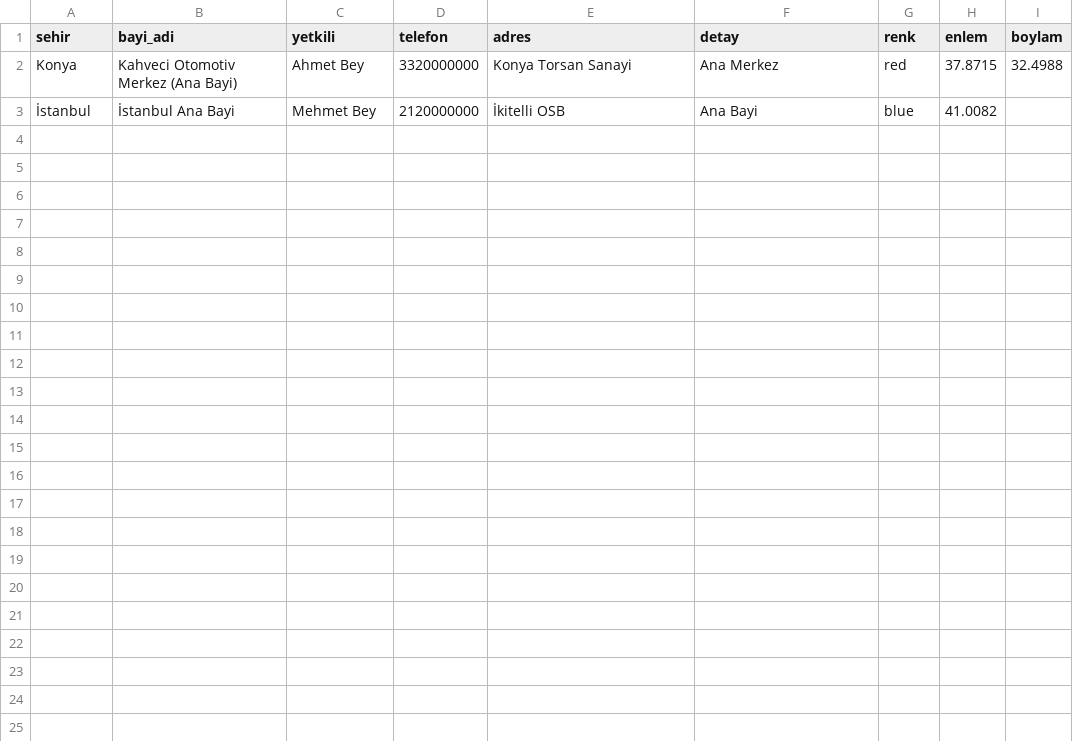
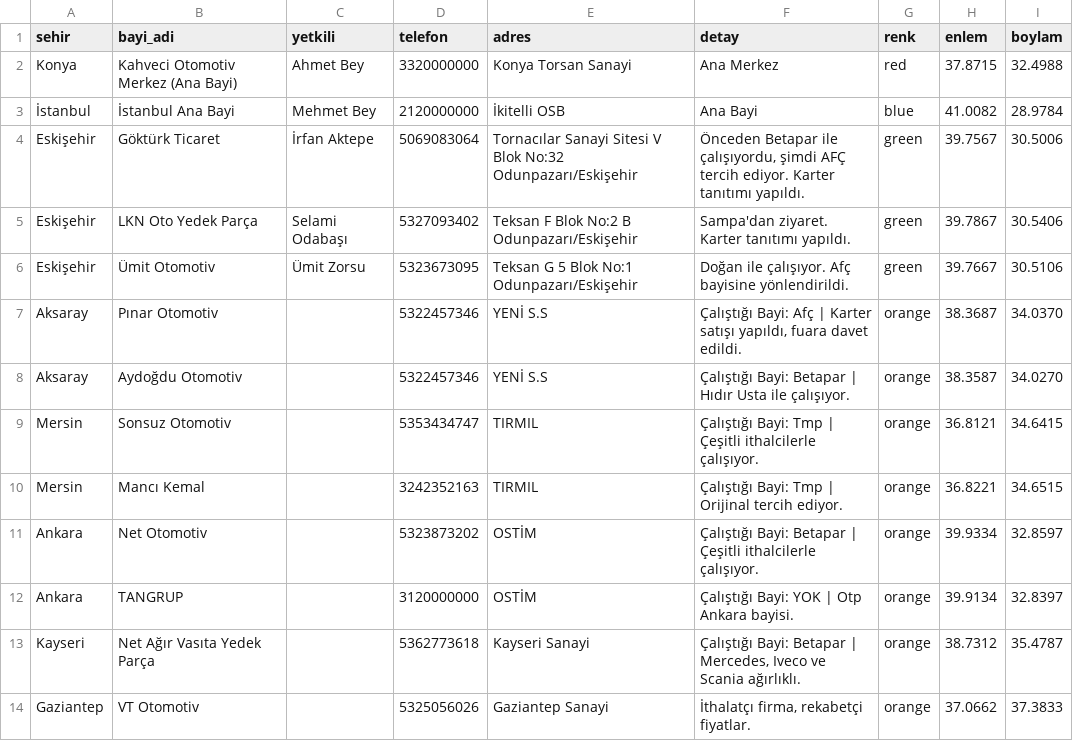
Before and after one commit to yasinakin042-cyber/BayiTakip, a CSV file: musteriler.csv, drawn as a sheet.

Commit message:
Update musteriler.csv

```diff
--- a/musteriler.csv
+++ b/musteriler.csv
@@ -2,2 +2,13 @@ sehir,bayi_adi,yetkili,telefon,adres,detay,renk,enlem,boylam
 Konya,Kahveci Otomotiv Merkez (Ana Bayi),Ahmet Bey,3320000000,Konya Torsan Sanayi,Ana Merkez,red,37.8715,32.4988
-İstanbul,İstanbul Ana Bayi,Mehmet Bey,2120000000,İkitelli OSB,Ana Bayi,blue,41.0082
+İstanbul,İstanbul Ana Bayi,Mehmet Bey,2120000000,İkitelli OSB,Ana Bayi,blue,41.0082,28.9784
+Eskişehir,Göktürk Ticaret,İrfan Aktepe,5069083064,Tornacılar Sanayi Sitesi V Blok No:32 Odunpazarı/Eskişehir,"Önceden Betapar ile çalışıyordu, şimdi AFÇ tercih ediyor. Karter tanıtımı yapıldı.",green,39.7567,30.5006
+Eskişehir,LKN Oto Yedek Parça,Selami Odabaşı,5327093402,Teksan F Blok No:2 B Odunpazarı/Eskişehir,Sampa'dan ziyaret. Karter tanıtımı yapıldı.,green,39.7867,30.5406
+Eskişehir,Ümit Otomotiv,Ümit Zorsu,5323673095,Teksan G 5 Blok No:1 Odunpazarı/Eskişehir,"Doğan ile çalışıyor. Afç bayisine yönlendirildi.",green,39.7667,30.5106
+Aksaray,Pınar Otomotiv,,5322457346,YENİ S.S,"Çalıştığı Bayi: Afç | Karter satışı yapıldı, fuara davet edildi.",orange,38.3687,34.0370
+Aksaray,Aydoğdu Otomotiv,,5322457346,YENİ S.S,"Çalıştığı Bayi: Betapar | Hıdır Usta ile çalışıyor.",orange,38.3587,34.0270
+Mersin,Sonsuz Otomotiv,,5353434747,TIRMIL,"Çalıştığı Bayi: Tmp | Çeşitli ithalcilerle çalışıyor.",orange,36.8121,34.6415
+Mersin,Mancı Kemal,,3242352163,TIRMIL,"Çalıştığı Bayi: Tmp | Orijinal tercih ediyor.",orange,36.8221,34.6515
+Ankara,Net Otomotiv,,5323873202,OSTİM,"Çalıştığı Bayi: Betapar | Çeşitli ithalcilerle çalışıyor.",orange,39.9334,32.8597
+Ankara,TANGRUP,,3120000000,OSTİM,"Çalıştığı Bayi: YOK | Otp Ankara bayisi.",orange,39.9134,32.8397
+Kayseri,Net Ağır Vasıta Yedek Parça,,5362773618,Kayseri Sanayi,"Çalıştığı Bayi: Betapar | Mercedes, Iveco ve Scania ağırlıklı.",orange,38.7312,35.4787
+Gaziantep,VT Otomotiv,,5325056026,Gaziantep Sanayi,"İthalatçı firma, rekabetçi fiyatlar.",orange,37.0662,37.3833
```
